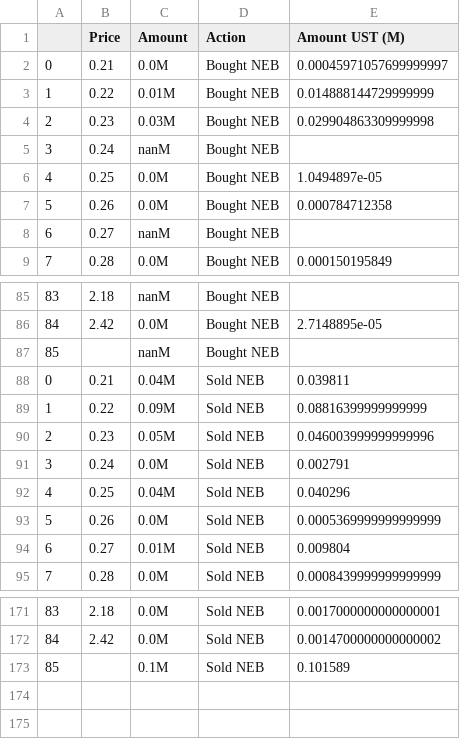
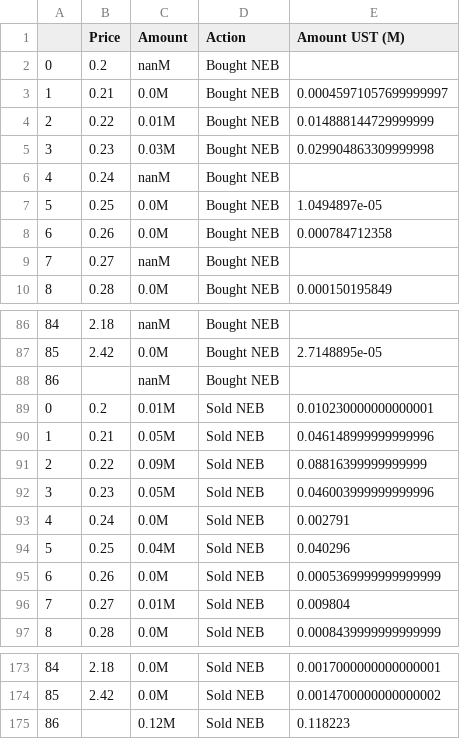
Before and after one commit to IncioMan/nebula_lbp, a CSV file: data/ust_traded_prices_df.csv, drawn as a sheet; only a part is shown, gaps mark what is left out; addresses are those after the commit; the diff names each change by its address in the sheet, - before the commit and + after, or states it on an @@ line.

```diff
--- a/data/ust_traded_prices_df.csv
+++ b/data/ust_traded_prices_df.csv
+row 2: 0 | 0.2 | nanM | Bought NEB
@@ column A renumbered from row 3 down @@
+row 89: 0 | 0.2 | 0.01M | Sold NEB | 0.010230000000000001
-C90 (Amount): 0.04M
+C90 (Amount): 0.05M
-E90 (Amount UST (M)): 0.039811
+E90 (Amount UST (M)): 0.046148999999999996
-C175 (Amount): 0.1M
+C175 (Amount): 0.12M
-E175 (Amount UST (M)): 0.101589
+E175 (Amount UST (M)): 0.118223
```
Also changed, not shown: data/first_price_parse_df.csv, data/first_time_parse_df.csv, 8 other files.
